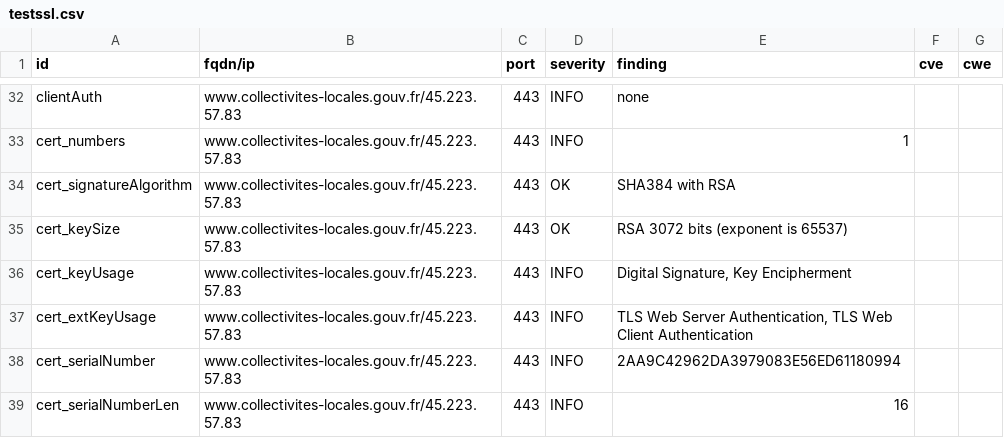
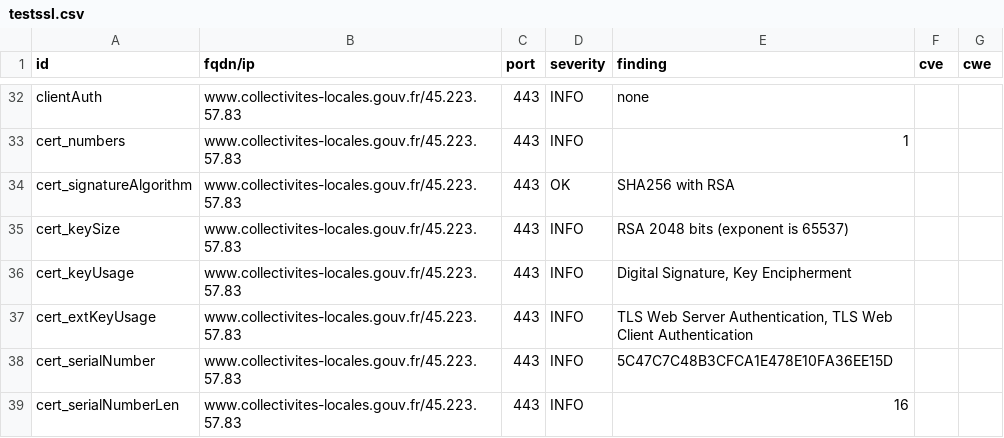
Before and after one commit to SIRCOM-BATN/dashlord, a CSV file: results/aHR0cHM6Ly93d3cuY29sbGVjdGl2aXRlcy1sb2NhbGVzLmdvdXYuZnI=/testssl.csv, drawn as a sheet; only a part is shown, gaps mark what is left out; the diff covers the shown part only.

```diff
--- a/results/aHR0cHM6Ly93d3cuY29sbGVjdGl2aXRlcy1sb2NhbGVzLmdvdXYuZnI=/testssl.csv
+++ b/results/aHR0cHM6Ly93d3cuY29sbGVjdGl2aXRlcy1sb2NhbGVzLmdvdXYuZnI=/testssl.csv
@@ -33,7 +33,7 @@
 "cert_numbers","www.collectivites-locales.gouv.fr/45.223.57.83","443","INFO","1","",""
-"cert_signatureAlgorithm","www.collectivites-locales.gouv.fr/45.223.57.83","443","OK","SHA384 with RSA","",""
-"cert_keySize","www.collectivites-locales.gouv.fr/45.223.57.83","443","OK","RSA 3072 bits (exponent is 65537)","",""
+"cert_signatureAlgorithm","www.collectivites-locales.gouv.fr/45.223.57.83","443","OK","SHA256 with RSA","",""
+"cert_keySize","www.collectivites-locales.gouv.fr/45.223.57.83","443","INFO","RSA 2048 bits (exponent is 65537)","",""
 "cert_keyUsage","www.collectivites-locales.gouv.fr/45.223.57.83","443","INFO","Digital Signature, Key Encipherment","",""
 "cert_extKeyUsage","www.collectivites-locales.gouv.fr/45.223.57.83","443","INFO","TLS Web Server Authentication, TLS Web Client Authentication","",""
-"cert_serialNumber","www.collectivites-locales.gouv.fr/45.223.57.83","443","INFO","2AA9C42962DA3979083E56ED61180994","",""
+"cert_serialNumber","www.collectivites-locales.gouv.fr/45.223.57.83","443","INFO","5C47C7C48B3CFCA1E478E10FA36EE15D","",""
 "cert_serialNumberLen","www.collectivites-locales.gouv.fr/45.223.57.83","443","INFO","16","",""
```
Also changed, not shown: 11 edited cells elsewhere in this file, 16 other files.
